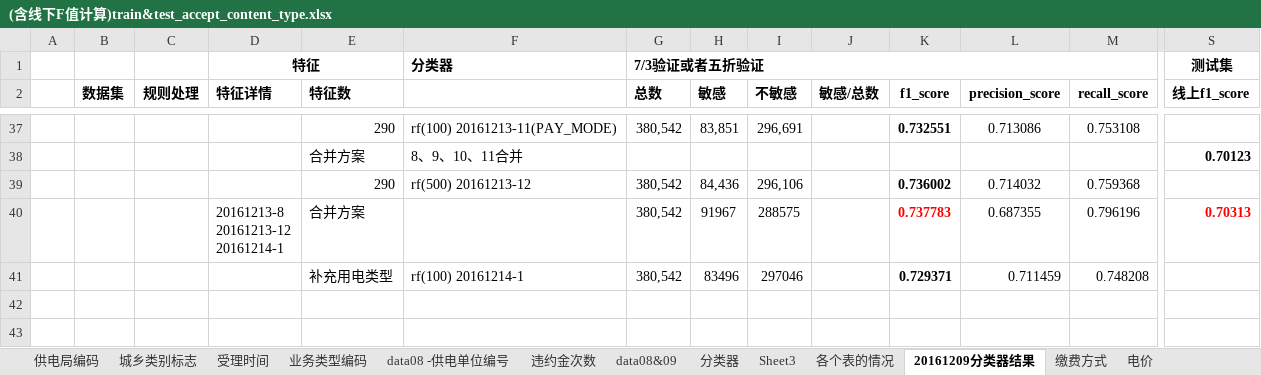
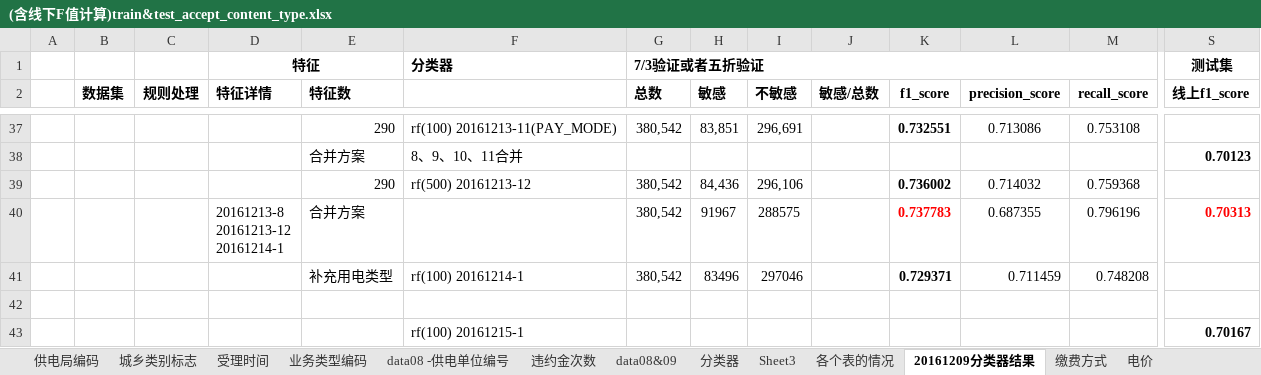
Before and after one commit to JDwangmo/customerPortrait, an Excel workbook: semi-finals/统计汇总/(含线下F值计算)train&test_accept_content_type.xlsx, sheet 20161209分类器结果, drawn as a sheet; only a part is shown, gaps mark what is left out; values as stored, in another font and other column widths than the file's, no borders; rows hold the shown columns only; the diff names each change by its address in the sheet, - before the commit and + after, or states it on an @@ line.

```diff
--- a/semi-finals/统计汇总/(含线下F值计算)train&test_accept_content_type.xlsx (sheet 20161209分类器结果)
+++ b/semi-finals/统计汇总/(含线下F值计算)train&test_accept_content_type.xlsx (sheet 20161209分类器结果)
+row 42: (empty)
+row 43:  |  |  |  |  | rf(100) 20161215-1 |  |  |  |  |  |  |  | 0.70167
```
Also changed, not shown: 9 other files.
